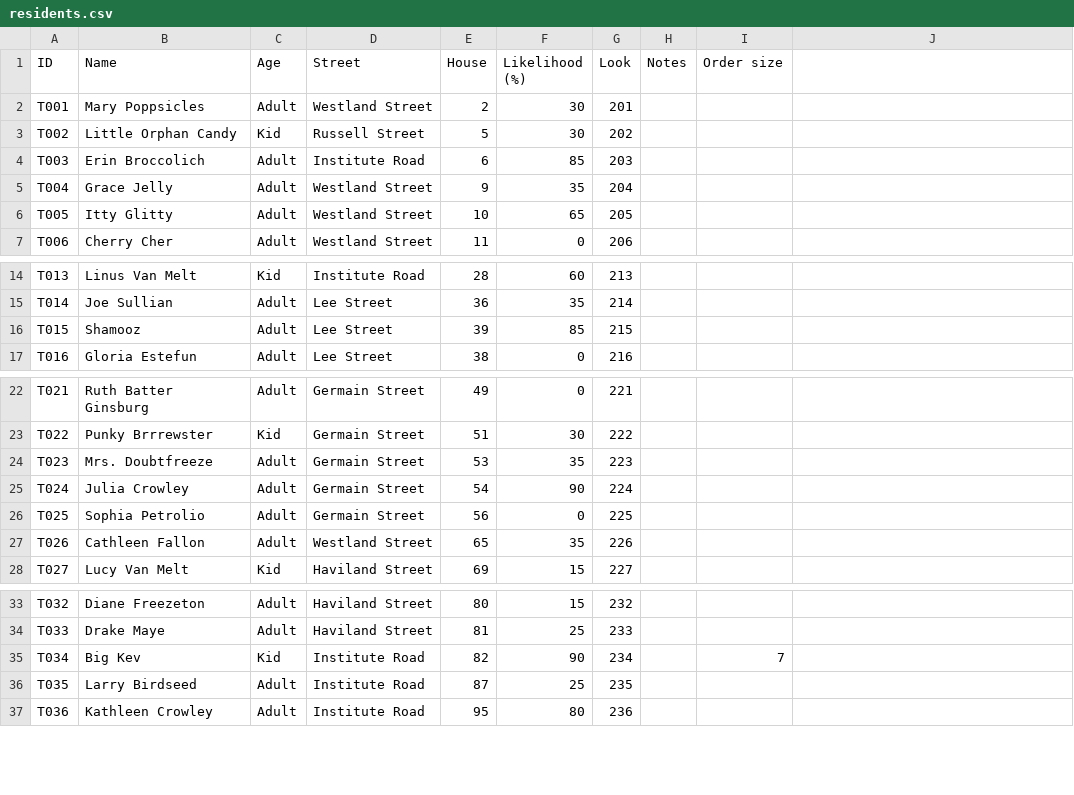
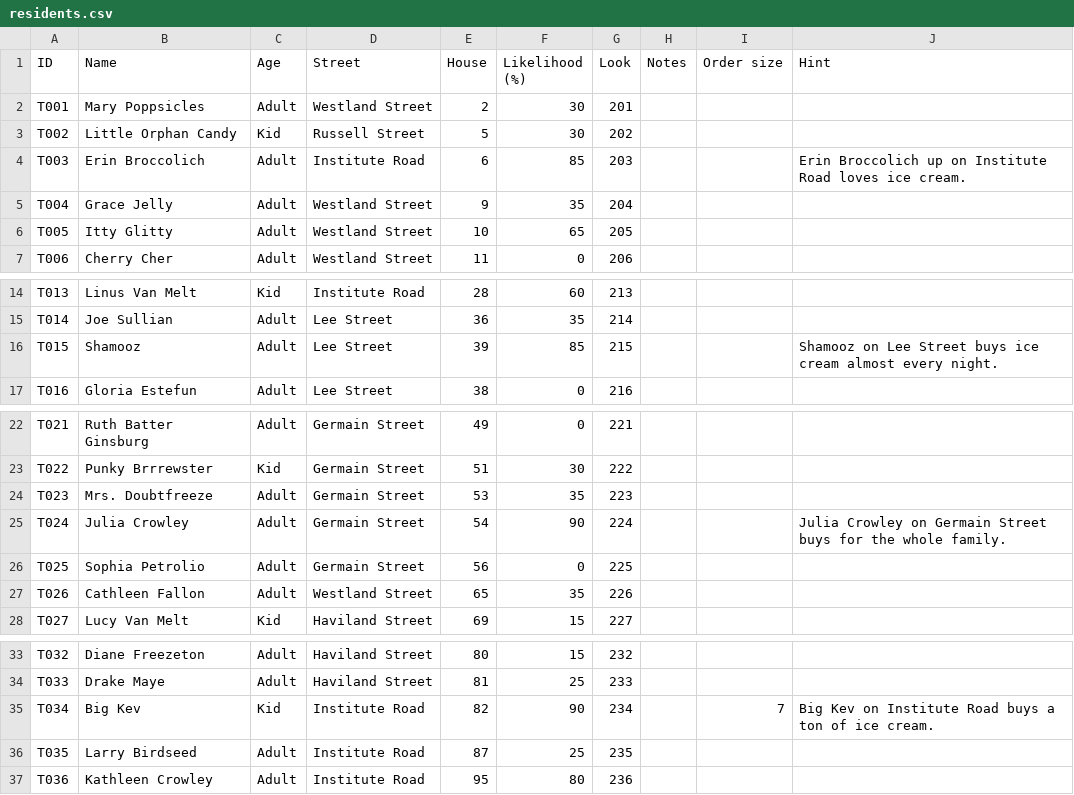
Before and after one commit to concrow7-dot/icemachine, a CSV file: tools/tutorial/residents.csv, drawn as a sheet; only a part is shown, gaps mark what is left out; the diff names each change by its address in the sheet, - before the commit and + after, or states it on an @@ line.

```diff
--- a/tools/tutorial/residents.csv
+++ b/tools/tutorial/residents.csv
-J1: (empty)
+J1: Hint
-J4 (Hint): (empty)
+J4 (Hint): Erin Broccolich up on Institute Road loves ice cream.
-J16 (Hint): (empty)
+J16 (Hint): Shamooz on Lee Street buys ice cream almost every night.
-J25 (Hint): (empty)
+J25 (Hint): Julia Crowley on Germain Street buys for the whole family.
-J35 (Hint): (empty)
+J35 (Hint): Big Kev on Institute Road buys a ton of ice cream.
```
Also changed, not shown: 11 other files.
